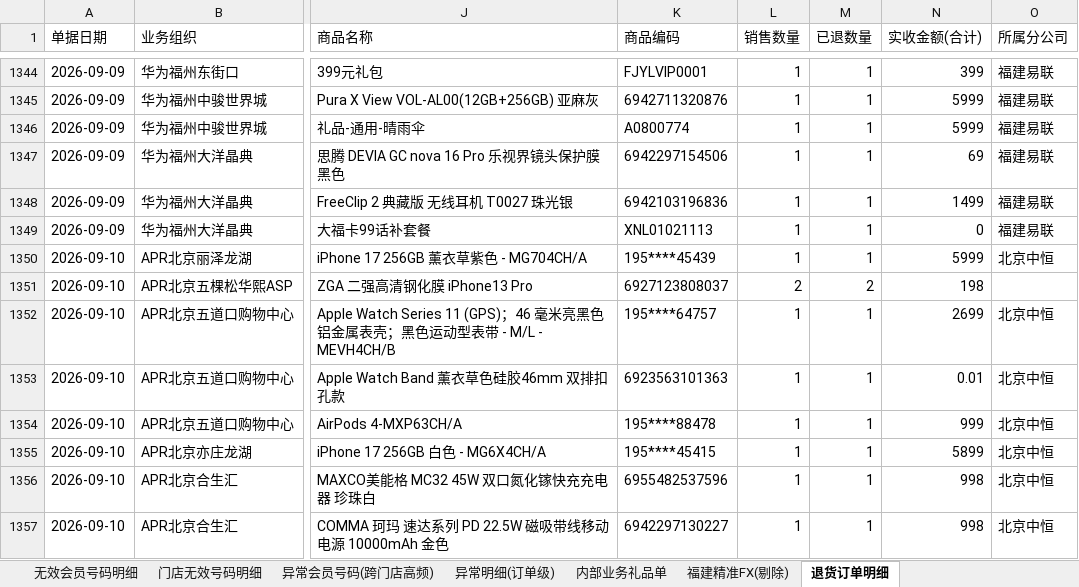
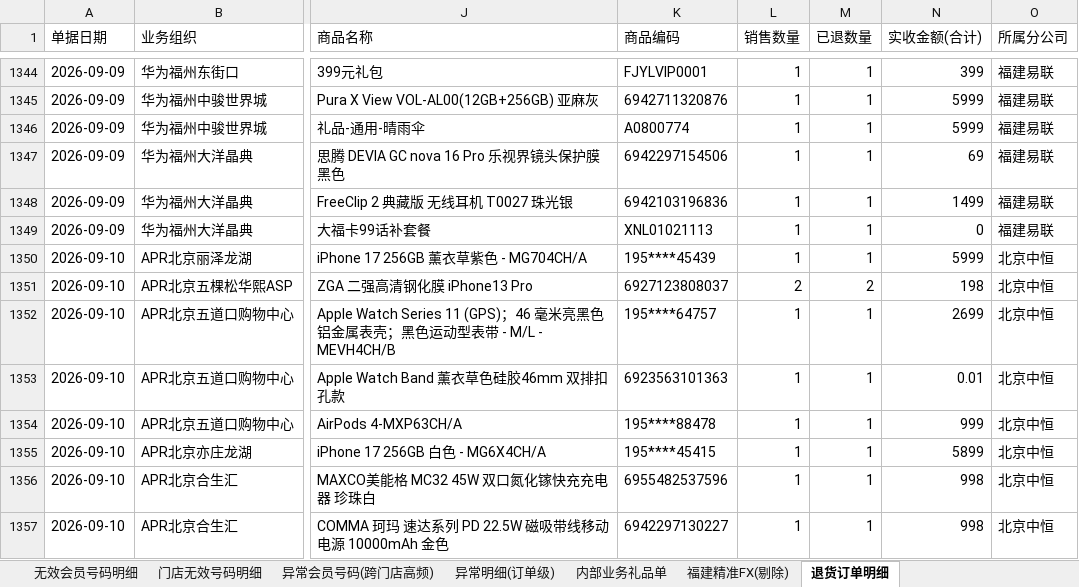
Before and after one commit to panghao007/retail-dashboard, an Excel workbook: d/2026-09-17_会员有效性分析.xlsx, sheet 退货订单明细, drawn as a sheet; only a part is shown, gaps mark what is left out; values as stored, in another font and other column widths than the file's, no borders; the diff names each change by its address in the sheet, - before the commit and + after, or states it on an @@ line.

```diff
--- a/d/2026-09-17_会员有效性分析.xlsx (sheet 退货订单明细)
+++ b/d/2026-09-17_会员有效性分析.xlsx (sheet 退货订单明细)
-O1351 (所属分公司): (empty)
+O1351 (所属分公司): 北京中恒
```
Also changed, not shown: sheet 异常明细(订单级), sheet 无效会员号码明细, sheet 分公司订单占比, sheet 门店无效号码明细, sheet 门店无效会员订单排名, sheet 异常会员号码(跨门店高频), 5 other files.
